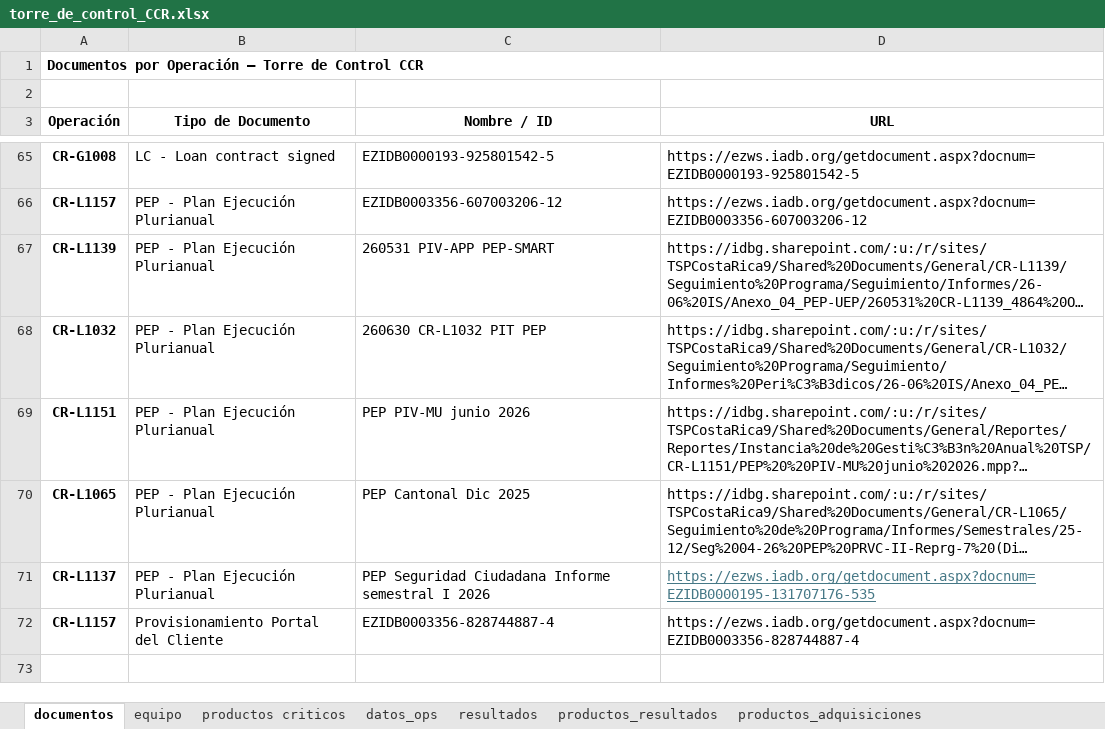
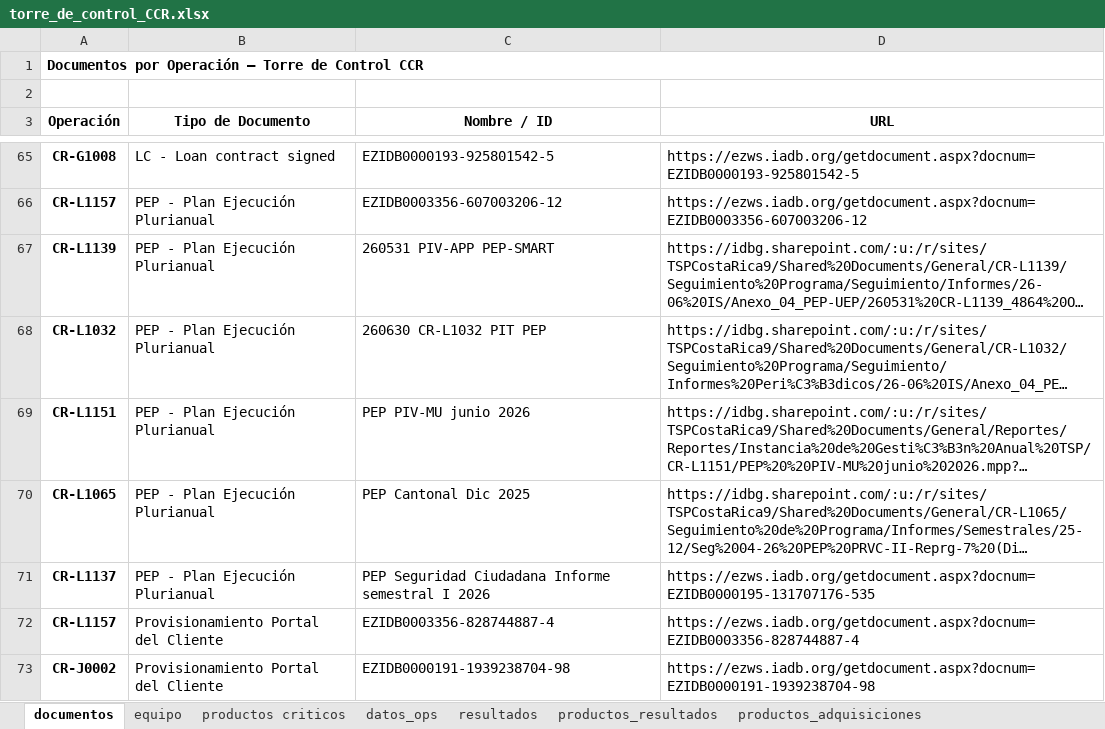
Before and after one commit to aborbonm/torre-control-ccr, an Excel workbook: torre_de_control_CCR.xlsx, sheet documentos, drawn as a sheet; only a part is shown, gaps mark what is left out; long unchanged cells end in …; values as stored, in another font and other column widths than the file's, no borders; the diff names each change by its address in the sheet, - before the commit and + after, or states it on an @@ line.

Commit message:
Update torre_de_control_CCR.xlsx

```diff
--- a/torre_de_control_CCR.xlsx (sheet documentos)
+++ b/torre_de_control_CCR.xlsx (sheet documentos)
@@ D71 underline: on → off, text colour: #467886 → black @@
+row 73: CR-J0002 | Provisionamiento Portal del Cliente | EZIDB0000191-1939238704-98 | https://ezws.iadb.org/getdocument.aspx?docnum=EZIDB0000191-1939238704-98
```
